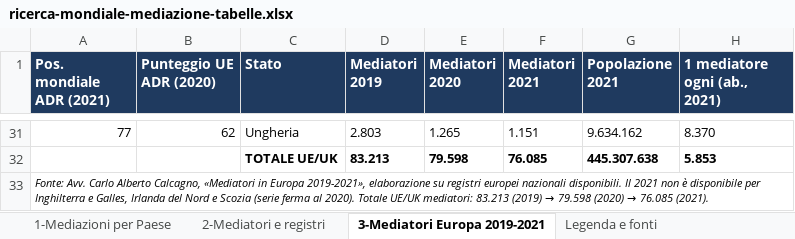
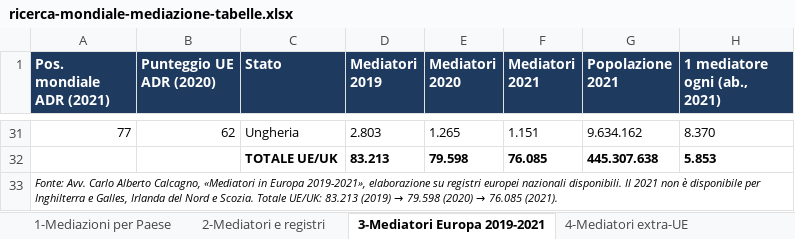
Before and after one commit to calcagnocarloalberto1-star/mediareinformati, an Excel workbook: download/ricerca-mondiale-mediazione-tabelle.xlsx, sheet 3-Mediatori Europa 2019-2021, drawn as a sheet; only a part is shown, gaps mark what is left out; values as stored, in another font and other column widths than the file's, no borders; the diff names each change by its address in the sheet, - before the commit and + after, or states it on an @@ line.

```diff
--- a/download/ricerca-mondiale-mediazione-tabelle.xlsx (sheet 3-Mediatori Europa 2019-2021)
+++ b/download/ricerca-mondiale-mediazione-tabelle.xlsx (sheet 3-Mediatori Europa 2019-2021)
+sheet tab: 4-Mediatori extra-UE
-A33 (Pos. mondiale ADR (2021)): …Nord e Scozia (serie ferma al 2020). Totale UE/UK mediatori: 83.213 (2019)…
+A33 (Pos. mondiale ADR (2021)): …Nord e Scozia. Totale UE/UK: 83.213 (2019)…
```
Also changed, not shown: sheet 2-Mediatori e registri, sheet Legenda e fonti, 1 other file.
